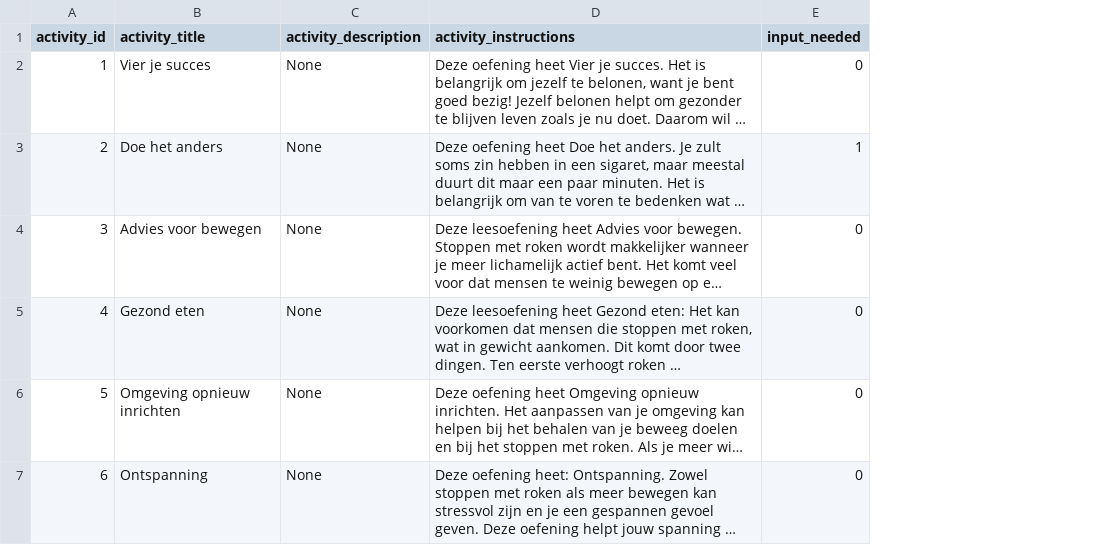
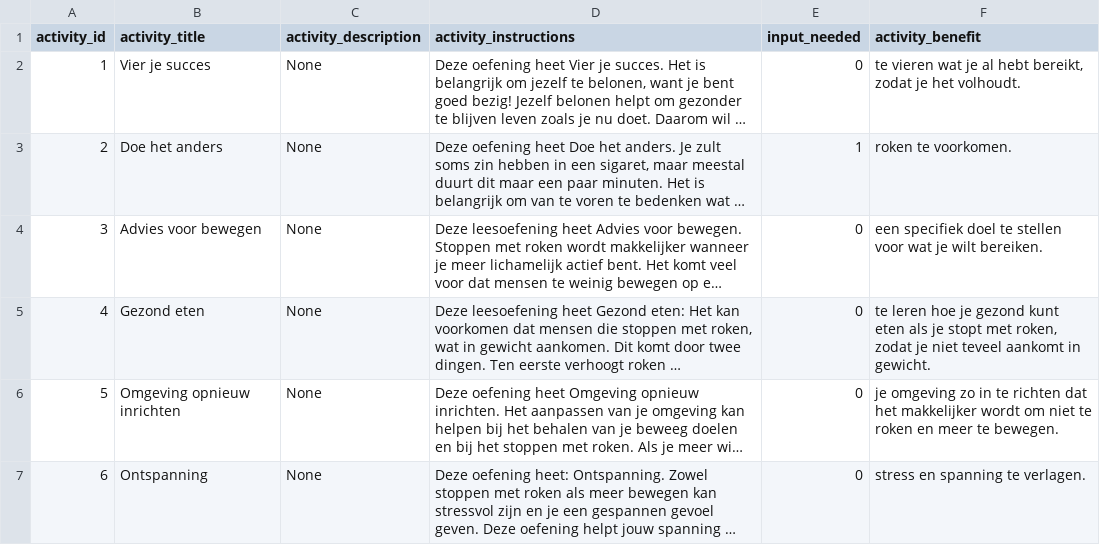
Before and after one commit to PerfectFit-project/virtual-coach-db, a CSV file: utils/activities.csv, drawn as a sheet; long unchanged cells end in …; the diff names each change by its address in the sheet, - before the commit and + after, or states it on an @@ line.

Commit message:
add intervention activity benefits to db, adapt test data

```diff
--- a/utils/activities.csv
+++ b/utils/activities.csv
+column F (activity_benefit), rows 2-7: te vieren wat je al hebt bereikt, zodat je het volhoudt. | roken te voorkomen. | een specifiek doel te stellen voor wat je wilt bereiken. | te leren hoe je gezond kunt eten als je stopt met roken, zodat je niet teveel aankomt in gewicht. | je omgeving zo in te richten dat het makkelijker wordt om niet te roken en meer te bewegen. | stress en spanning te verlagen.
```
Also changed, not shown: 3 other files.
